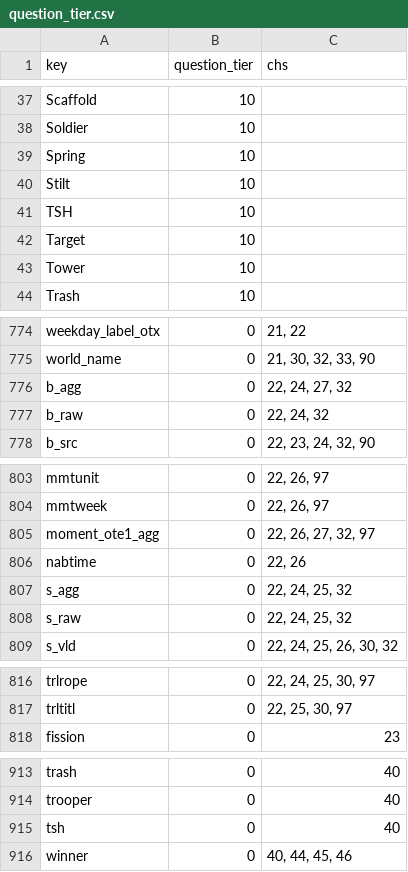
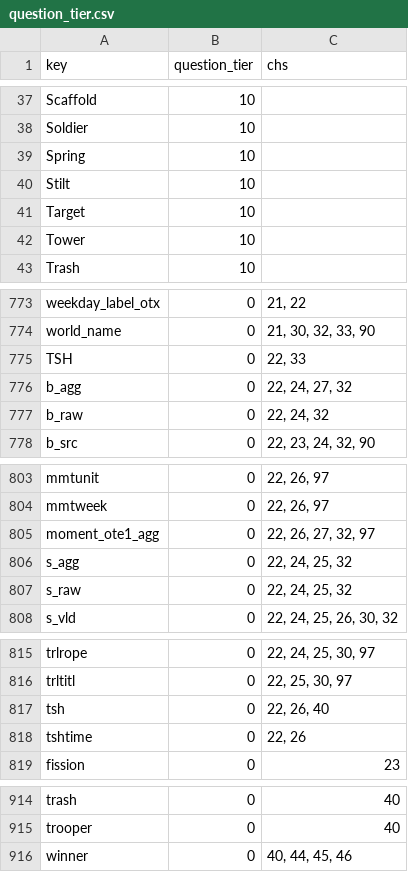
Before and after one commit to jschalk/keg, a CSV file: src/ch99_glossary/derived/question_tier.csv, drawn as a sheet; only a part is shown, gaps mark what is left out; removed rows and columns are numbered as before the commit, all else as after; the diff names each change by its address in the sheet, - before the commit and + after, or states it on an @@ line.

Commit message:
#1279 replace "NABTIME" with "TSHTIME"

```diff
--- a/src/ch99_glossary/derived/question_tier.csv
+++ b/src/ch99_glossary/derived/question_tier.csv
-row 41: TSH | 10
+row 775: TSH | 0 | 22, 33
-row 806: nabtime | 0 | 22, 26
+row 817: tsh | 0 | 22, 26, 40
+row 818: tshtime | 0 | 22, 26
-row 915: tsh | 0 | 40
```
Also changed, not shown: src/ch99_glossary/derived/keg_exam_questions.csv, 16 other files.
